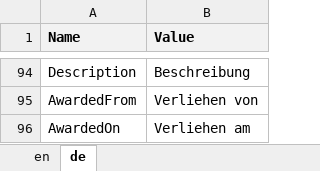
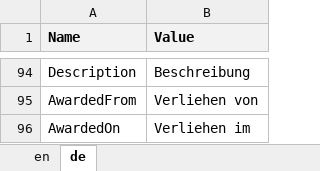
Before and after one commit to theodoracatos/vitae, an Excel workbook: Vitae/Library/Resources/SharedResource.xlsx, sheet de, drawn as a sheet; only a part is shown, gaps mark what is left out; values as stored, in another font and other column widths than the file's, no borders; the diff names each change by its address in the sheet, - before the commit and + after, or states it on an @@ line.

```diff
--- a/Vitae/Library/Resources/SharedResource.xlsx (sheet de)
+++ b/Vitae/Library/Resources/SharedResource.xlsx (sheet de)
-B96 (Value): Verliehen am
+B96 (Value): Verliehen im
```
Also changed, not shown: 16 other files.
